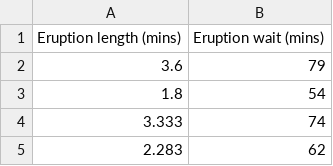
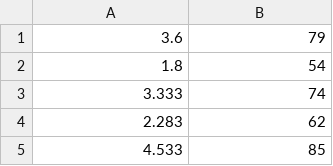
Before and after one commit to tullowhurler/GMIT-project-submissions, a CSV file: data/oldgeyser.csv, drawn as a sheet; only a part is shown; the shorter side is filled out with more unchanged rows.

Commit message:
proper csv data

```diff
--- a/data/oldgeyser.csv
+++ b/data/oldgeyser.csv
@@ -1,2 +1 @@
-"Eruption length (mins)","Eruption wait (mins)"
 3.6,79
```
